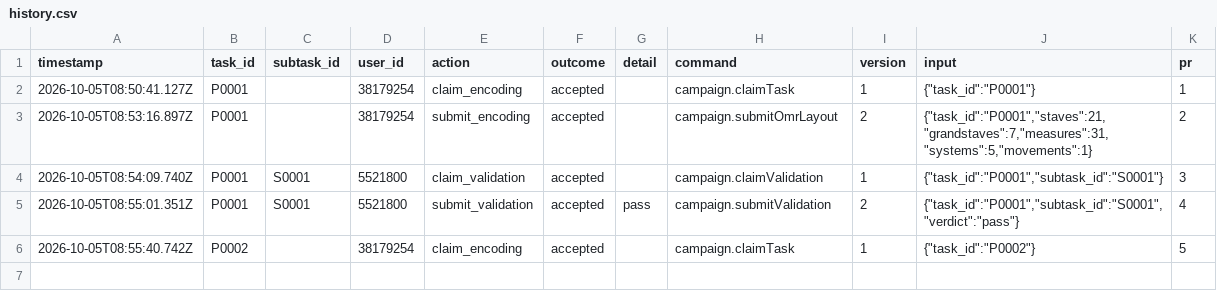
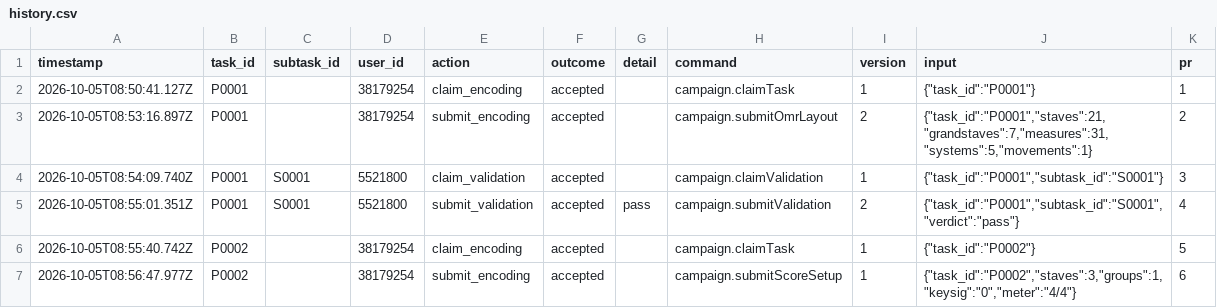
Before and after one commit to musicog/blume-und-duft, a CSV file: tracking/history.csv, drawn as a sheet.

```diff
--- a/tracking/history.csv
+++ b/tracking/history.csv
@@ -6 +6,2 @@ timestamp,task_id,subtask_id,user_id,action,outcome,detail,command,version,input
 2026-10-05T08:55:40.742Z,P0002,,38179254,claim_encoding,accepted,,campaign.claimTask,1,"{""task_id"":""P0002""}",5
+2026-10-05T08:56:47.977Z,P0002,,38179254,submit_encoding,accepted,,campaign.submitScoreSetup,1,"{""task_id"":""P0002"",""staves"":3,""groups"":1,""keysig"":""0"",""meter"":""4/4""}",6
```
Also changed, not shown: tracking/state.csv, 3 other files.
